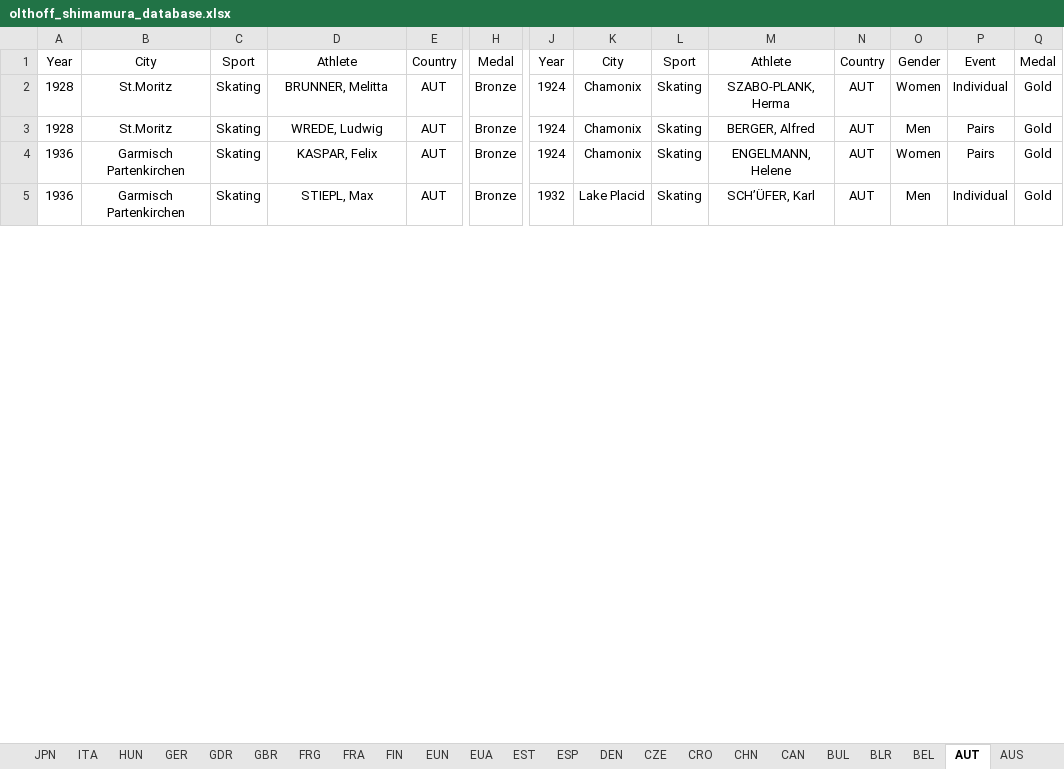
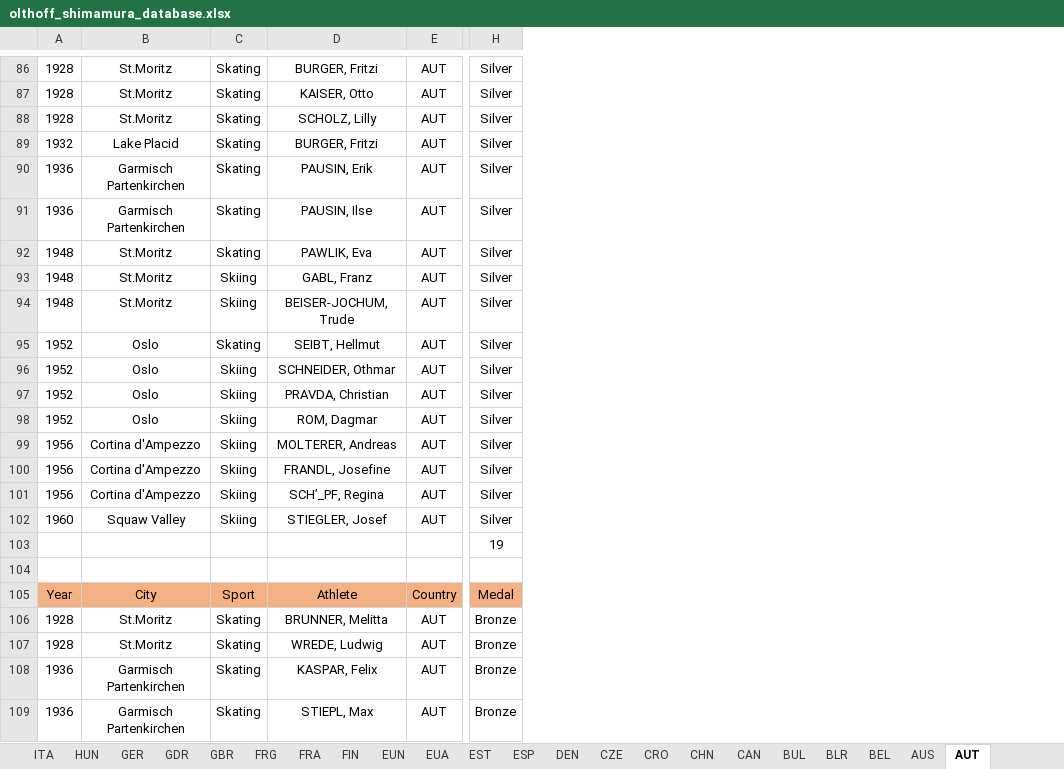
Before and after one commit to mariiiichan/olthoff_shimamura_data_design, an Excel workbook: olthoff_shimamura_database.xlsx, sheet AUT, drawn as a sheet; only a part is shown, gaps mark what is left out; values as stored, in another font and other column widths than the file's, no borders; removed rows and columns are numbered as before the commit, all else as after; rows hold the shown columns only; the diff covers the shown part only; the diff names each change by its address in the sheet, - before the commit and + after, or states it on an @@ line.

```diff
--- a/olthoff_shimamura_database.xlsx (sheet AUT)
+++ b/olthoff_shimamura_database.xlsx (sheet AUT)
@@ sheet tab order changed: ITA | HUN | GER | GDR | GBR | FRG | FRA | FIN | EUN | EUA | EST | ESP | DEN | CZE | CRO | CHN | CAN | BUL | BLR | BEL | AUS | AUT @@
-column J, rows 1-5: Year | 1924 | 1924 | 1924 | 1932
-column K, rows 1-5: City | Chamonix | Chamonix | Chamonix | Lake Placid
-column L, rows 1-5: Sport | Skating | Skating | Skating | Skating
-column M, rows 1-5: Athlete | SZABO-PLANK, Herma | BERGER, Alfred | ENGELMANN, Helene | SCH’ÜFER, Karl
-column N, rows 1-5: Country | AUT | AUT | AUT | AUT
-column O, rows 1-5: Gender | Women | Men | Women | Men
-column P, rows 1-5: Event | Individual | Pairs | Pairs | Individual
-column Q, rows 1-5: Medal | Gold | Gold | Gold | Gold
+row 86: 1928 | St.Moritz | Skating | BURGER, Fritzi | AUT | Silver
+row 87: 1928 | St.Moritz | Skating | KAISER, Otto | AUT | Silver
+row 88: 1928 | St.Moritz | Skating | SCHOLZ, Lilly | AUT | Silver
+row 89: 1932 | Lake Placid | Skating | BURGER, Fritzi | AUT | Silver
+row 90: 1936 | Garmisch Partenkirchen | Skating | PAUSIN, Erik | AUT | Silver
+row 91: 1936 | Garmisch Partenkirchen | Skating | PAUSIN, Ilse | AUT | Silver
+row 92: 1948 | St.Moritz | Skating | PAWLIK, Eva | AUT | Silver
+row 93: 1948 | St.Moritz | Skiing | GABL, Franz | AUT | Silver
+row 94: 1948 | St.Moritz | Skiing | BEISER-JOCHUM, Trude | AUT | Silver
+row 95: 1952 | Oslo | Skating | SEIBT, Hellmut | AUT | Silver
+row 96: 1952 | Oslo | Skiing | SCHNEIDER, Othmar | AUT | Silver
+row 97: 1952 | Oslo | Skiing | PRAVDA, Christian | AUT | Silver
+row 98: 1952 | Oslo | Skiing | ROM, Dagmar | AUT | Silver
+row 99: 1956 | Cortina d'Ampezzo | Skiing | MOLTERER, Andreas | AUT | Silver
+row 100: 1956 | Cortina d'Ampezzo | Skiing | FRANDL, Josefine | AUT | Silver
+row 101: 1956 | Cortina d'Ampezzo | Skiing | SCH’_PF, Regina | AUT | Silver
+row 102: 1960 | Squaw Valley | Skiing | STIEGLER, Josef | AUT | Silver
+row 103:  |  |  |  |  | 19
+row 104: (empty)
-A105:H105 fill: none
+A105:H105 fill: #F4B183
```
Also changed, not shown: 85 added rows, 1 removed column and cell formats elsewhere in this sheet, sheet CAN, sheet FIN, sheet CZE, sheet CHN, sheet EUN, sheet AUS, 38 more sheets, formulas that keep their value.
